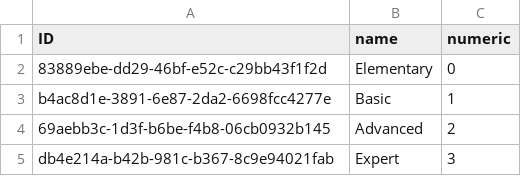
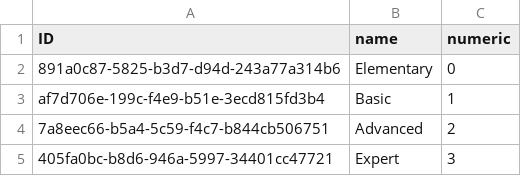
Before and after one commit to ChelyshkovIA/QAService, a CSV file: qaservice-cap/db/data/qa-Difficulties.csv, drawn as a sheet.

```diff
--- a/qaservice-cap/db/data/qa-Difficulties.csv
+++ b/qaservice-cap/db/data/qa-Difficulties.csv
@@ -1,5 +1,5 @@
 ID,name,numeric
-83889ebe-dd29-46bf-e52c-c29bb43f1f2d,Elementary,0
-b4ac8d1e-3891-6e87-2da2-6698fcc4277e,Basic,1
-69aebb3c-1d3f-b6be-f4b8-06cb0932b145,Advanced,2
-db4e214a-b42b-981c-b367-8c9e94021fab,Expert,3
+891a0c87-5825-b3d7-d94d-243a77a314b6,Elementary,0
+af7d706e-199c-f4e9-b51e-3ecd815fd3b4,Basic,1
+7a8eec66-b5a4-5c59-f4c7-b844cb506751,Advanced,2
+405fa0bc-b8d6-946a-5997-34401cc47721,Expert,3
```
Also changed, not shown: qaservice-cap/db/data/qa-Groups.csv, qaservice-cap/db/data/qa-Questions.csv, 2 other files.
